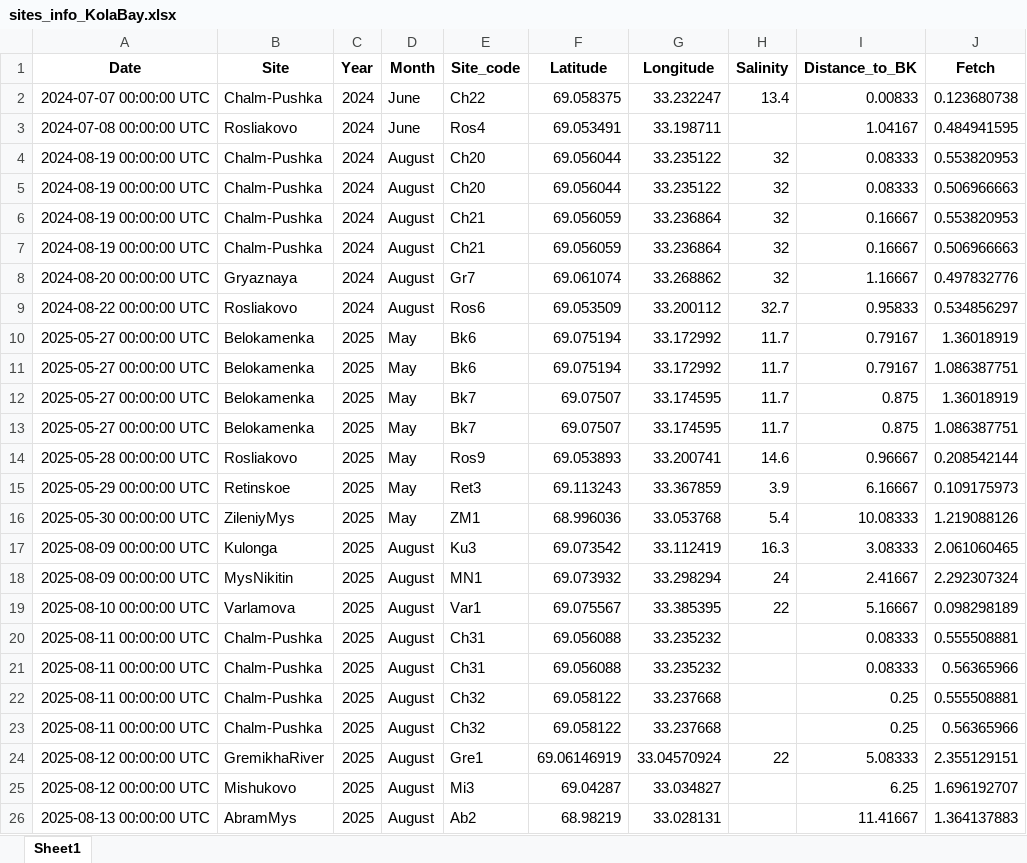
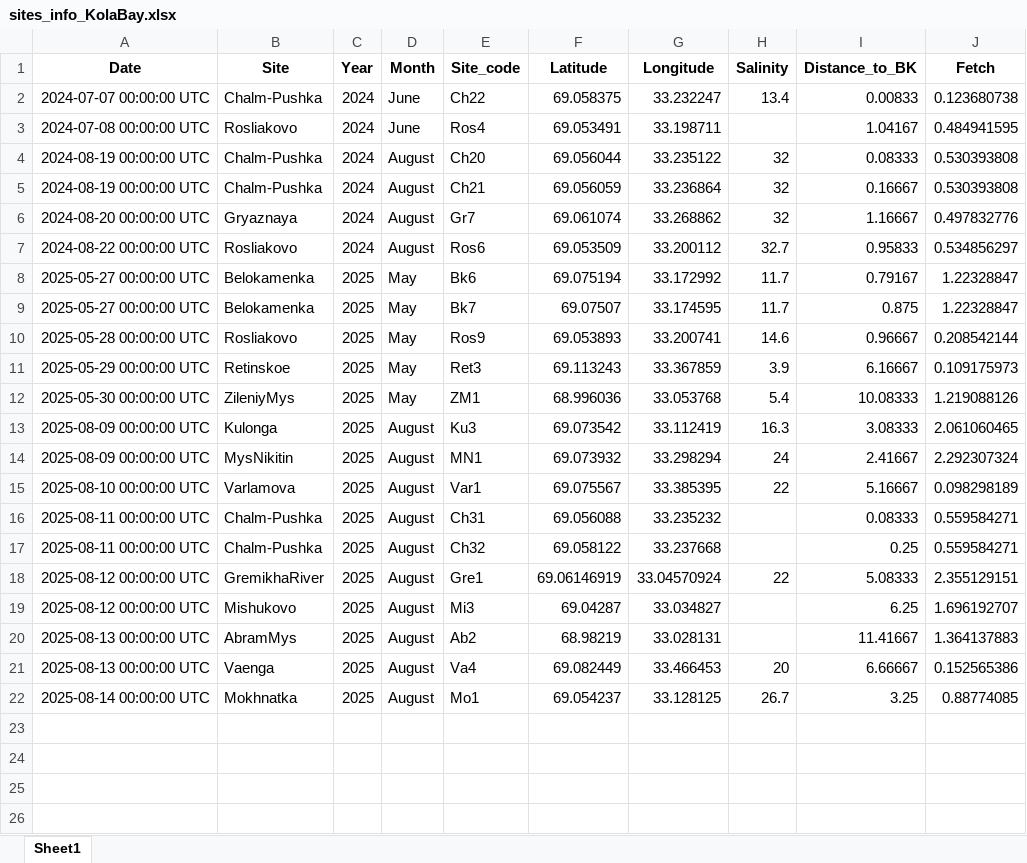
Before and after one commit to polydora/Articles_in_progress, an Excel workbook: RSF_Report_2025/R_calc_RSF_2025/Data/sites_info_KolaBay.xlsx, sheet Sheet1, drawn as a sheet; only a part is shown; the shorter side is filled out with more unchanged rows; values as stored, in another font and other column widths than the file's, no borders; removed rows and columns are numbered as before the commit, all else as after; the diff names each change by its address in the sheet, - before the commit and + after, or states it on an @@ line.

```diff
--- a/RSF_Report_2025/R_calc_RSF_2025/Data/sites_info_KolaBay.xlsx (sheet Sheet1)
+++ b/RSF_Report_2025/R_calc_RSF_2025/Data/sites_info_KolaBay.xlsx (sheet Sheet1)
-J4 (Fetch): 0.553820953
+J4 (Fetch): 0.530393808
-row 5: 2024-08-19 00:00:00 UTC | Chalm-Pushka | 2024 | August | Ch20 | 69.056044 | 33.235122 | 32 | 0.08333 | 0.506966663
-J5 (Fetch): 0.553820953
+J5 (Fetch): 0.530393808
-row 7: 2024-08-19 00:00:00 UTC | Chalm-Pushka | 2024 | August | Ch21 | 69.056059 | 33.236864 | 32 | 0.16667 | 0.506966663
-J8 (Fetch): 1.36018919
+J8 (Fetch): 1.22328847
-row 11: 2025-05-27 00:00:00 UTC | Belokamenka | 2025 | May | Bk6 | 69.075194 | 33.172992 | 11.7 | 0.79167 | 1.086387751
-J9 (Fetch): 1.36018919
+J9 (Fetch): 1.22328847
-row 13: 2025-05-27 00:00:00 UTC | Belokamenka | 2025 | May | Bk7 | 69.07507 | 33.174595 | 11.7 | 0.875 | 1.086387751
-J16 (Fetch): 0.555508881
+J16 (Fetch): 0.559584271
-row 21: 2025-08-11 00:00:00 UTC | Chalm-Pushka | 2025 | August | Ch31 | 69.056088 | 33.235232 |  | 0.08333 | 0.56365966
-J17 (Fetch): 0.555508881
+J17 (Fetch): 0.559584271
-row 23: 2025-08-11 00:00:00 UTC | Chalm-Pushka | 2025 | August | Ch32 | 69.058122 | 33.237668 |  | 0.25 | 0.56365966
```
Also changed, not shown: RSF_Report_2025/R_calc_RSF_2025/Data/BTN_ecology_KolaBay.xlsx, 7 other files.
